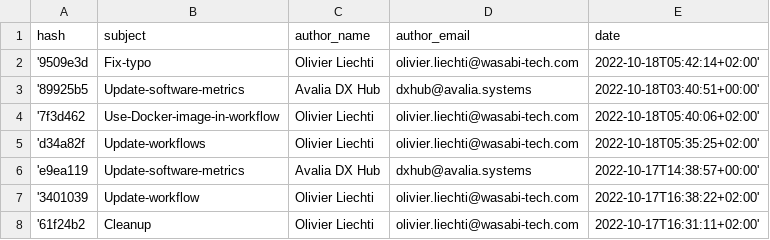
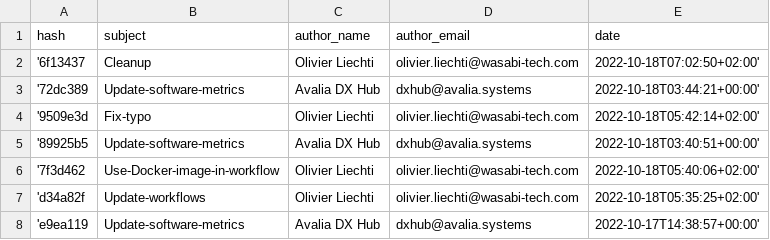
Before and after one commit to AvaliaSystems/gh-actions-git-metrics, a CSV file: .avalia/metrics/git-commits.csv, drawn as a sheet; only a part is shown; the shorter side is filled out with more unchanged rows; the diff names each change by its address in the sheet, - before the commit and + after, or states it on an @@ line.

Commit message:
Update software metrics

```diff
--- a/.avalia/metrics/git-commits.csv
+++ b/.avalia/metrics/git-commits.csv
+row 2: '6f13437 | Cleanup | Olivier Liechti | olivier.liechti@wasabi-tech.com | 2022-10-18T07:02:50+02:00'
+row 3: '72dc389 | Update-software-metrics | Avalia DX Hub | dxhub@avalia.systems | 2022-10-18T03:44:21+00:00'
```
Also changed, not shown: 3 other files.
